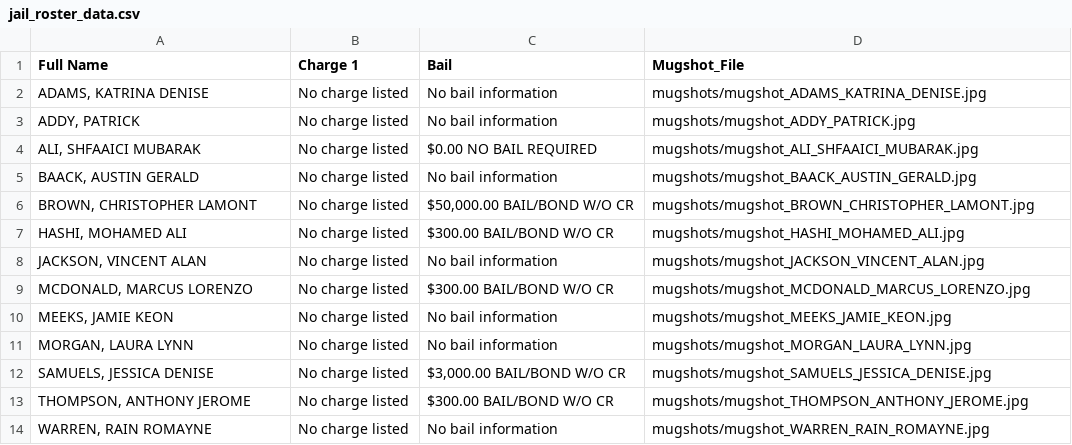
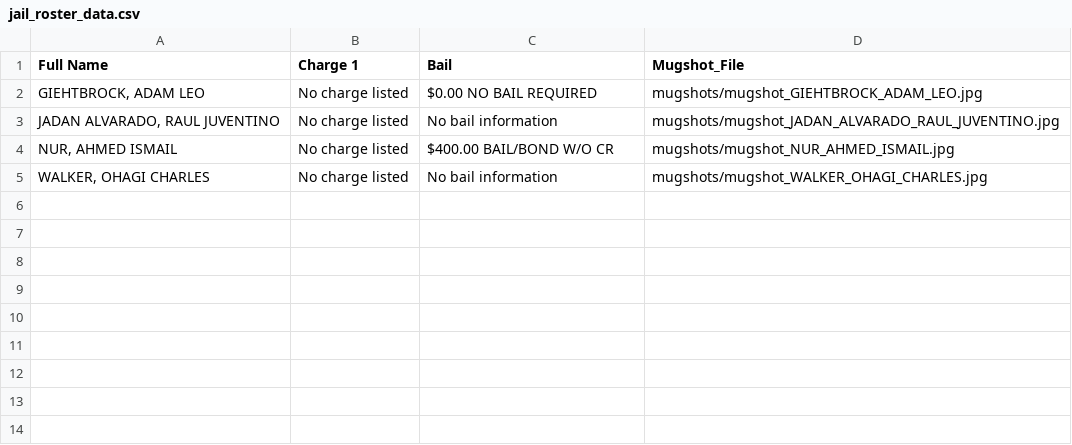
Before and after one commit to ryanjhermes/minneapolismugshots, a CSV file: jail_roster_data.csv, drawn as a sheet.

```diff
--- a/jail_roster_data.csv
+++ b/jail_roster_data.csv
@@ -1,14 +1,5 @@
 Full Name,Charge 1,Bail,Mugshot_File
-"ADAMS, KATRINA DENISE",No charge listed,No bail information,mugshots/mugshot_ADAMS_KATRINA_DENISE.jpg
-"ADDY, PATRICK",No charge listed,No bail information,mugshots/mugshot_ADDY_PATRICK.jpg
-"ALI, SHFAAICI MUBARAK",No charge listed,$0.00 NO BAIL REQUIRED,mugshots/mugshot_ALI_SHFAAICI_MUBARAK.jpg
-"BAACK, AUSTIN GERALD",No charge listed,No bail information,mugshots/mugshot_BAACK_AUSTIN_GERALD.jpg
-"BROWN, CHRISTOPHER LAMONT",No charge listed,"$50,000.00 BAIL/BOND W/O CR",mugshots/mugshot_BROWN_CHRISTOPHER_LAMONT.jpg
-"HASHI, MOHAMED ALI",No charge listed,$300.00 BAIL/BOND W/O CR,mugshots/mugshot_HASHI_MOHAMED_ALI.jpg
-"JACKSON, VINCENT ALAN",No charge listed,No bail information,mugshots/mugshot_JACKSON_VINCENT_ALAN.jpg
-"MCDONALD, MARCUS LORENZO",No charge listed,$300.00 BAIL/BOND W/O CR,mugshots/mugshot_MCDONALD_MARCUS_LORENZO.jpg
-"MEEKS, JAMIE KEON",No charge listed,No bail information,mugshots/mugshot_MEEKS_JAMIE_KEON.jpg
-"MORGAN, LAURA LYNN",No charge listed,No bail information,mugshots/mugshot_MORGAN_LAURA_LYNN.jpg
-"SAMUELS, JESSICA DENISE",No charge listed,"$3,000.00 BAIL/BOND W/O CR",mugshots/mugshot_SAMUELS_JESSICA_DENISE.jpg
-"THOMPSON, ANTHONY JEROME",No charge listed,$300.00 BAIL/BOND W/O CR,mugshots/mugshot_THOMPSON_ANTHONY_JEROME.jpg
-"WARREN, RAIN ROMAYNE",No charge listed,No bail information,mugshots/mugshot_WARREN_RAIN_ROMAYNE.jpg
+"GIEHTBROCK, ADAM LEO",No charge listed,$0.00 NO BAIL REQUIRED,mugshots/mugshot_GIEHTBROCK_ADAM_LEO.jpg
+"JADAN ALVARADO, RAUL JUVENTINO",No charge listed,No bail information,mugshots/mugshot_JADAN_ALVARADO_RAUL_JUVENTINO.jpg
+"NUR, AHMED ISMAIL",No charge listed,$400.00 BAIL/BOND W/O CR,mugshots/mugshot_NUR_AHMED_ISMAIL.jpg
+"WALKER, OHAGI CHARLES",No charge listed,No bail information,mugshots/mugshot_WALKER_OHAGI_CHARLES.jpg
```
Also changed, not shown: 5 other files.
